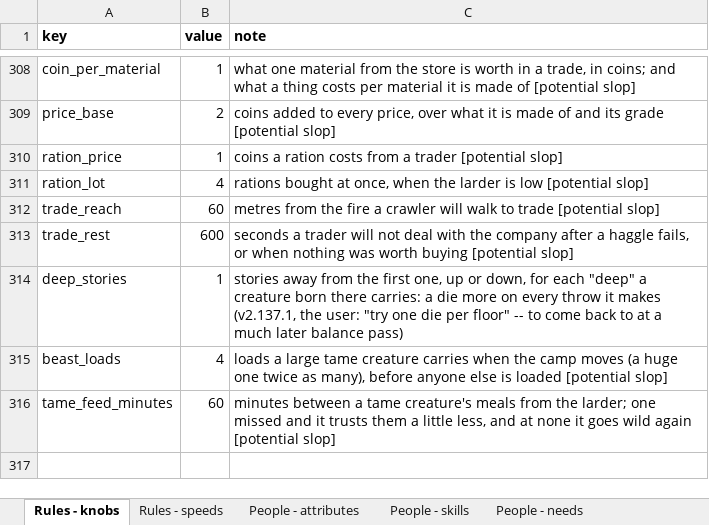
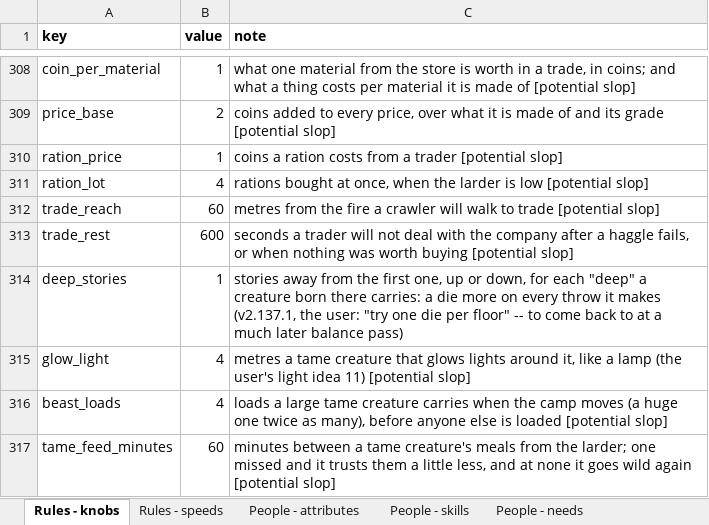
Before and after one commit to myrmecbruh/Project-Crawlers, an Excel workbook: crawlers.xlsx, sheet Rules - knobs, drawn as a sheet; only a part is shown, gaps mark what is left out; values as stored, in another font and other column widths than the file's, no borders; the diff names each change by its address in the sheet, - before the commit and + after, or states it on an @@ line.

```diff
--- a/crawlers.xlsx (sheet Rules - knobs)
+++ b/crawlers.xlsx (sheet Rules - knobs)
+row 315: glow_light | 4 | metres a tame creature that glows lights around it, like a lamp (the user's light idea 11) [potential slop]
```
Also changed, not shown: 3 other files.
